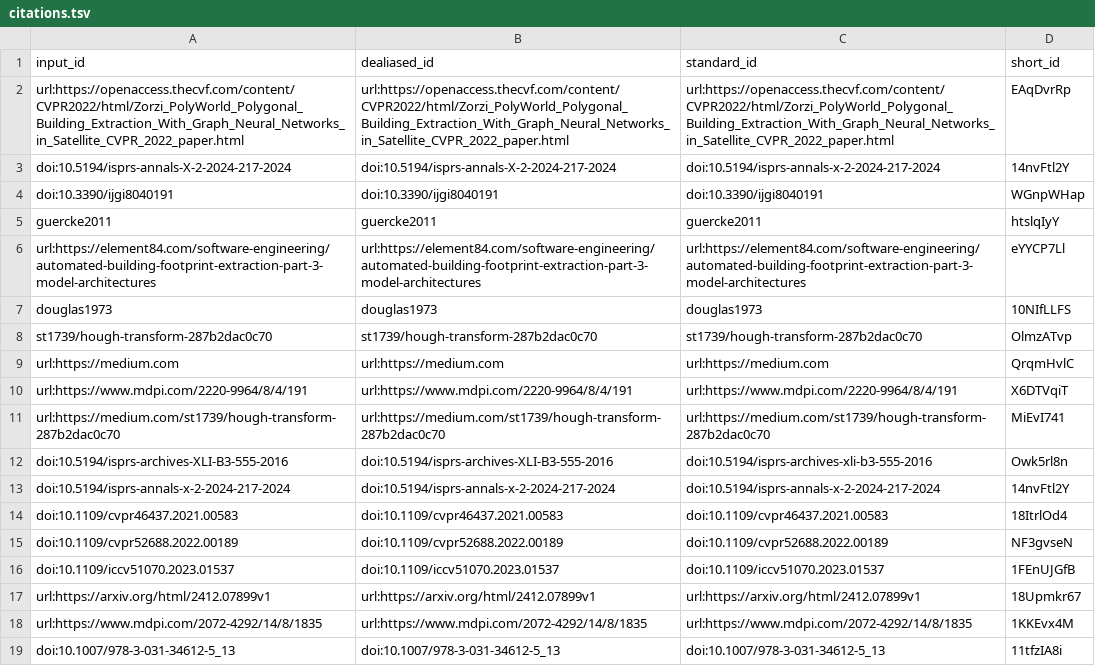
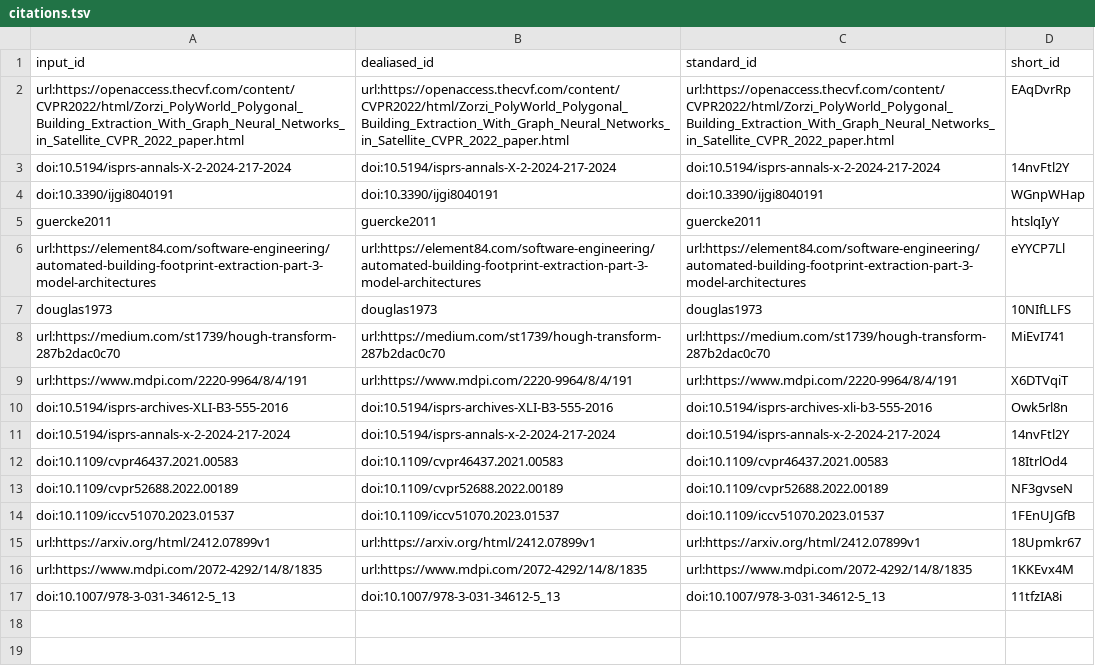
Before and after one commit to kshitijrajsharma/building-regularization-research, a TSV file: citations.tsv, drawn as a sheet.

Commit message:
Fix reference of md [ci skip]
This build is based on
https://github.com/kshitijrajsharma/building-regularization-research/commit/42d1141b1b1613f36b2da77f3bbc3470d16f1511.

This commit was created by the following CI build and job:
https://github.com/kshitijrajsharma/building-regularization-research/commit/42d1141b1b1613f36b2da77f3bbc3470d16f1511/checks
https://github.com/kshitijrajsharma/building-regularization-research/actions/runs/15414045298

```diff
--- a/citations.tsv
+++ b/citations.tsv
@@ -7,6 +7,4 @@ url:https://element84.com/software-engineering/automated-building-footprint-extr
 douglas1973	douglas1973	douglas1973	10NIfLLFS
-st1739/hough-transform-287b2dac0c70	st1739/hough-transform-287b2dac0c70	st1739/hough-transform-287b2dac0c70	OlmzATvp
-url:https://medium.com	url:https://medium.com	url:https://medium.com	QrqmHvlC
+url:https://medium.com/st1739/hough-transform-287b2dac0c70	url:https://medium.com/st1739/hough-transform-287b2dac0c70	url:https://medium.com/st1739/hough-transform-287b2dac0c70	MiEvI741
 url:https://www.mdpi.com/2220-9964/8/4/191	url:https://www.mdpi.com/2220-9964/8/4/191	url:https://www.mdpi.com/2220-9964/8/4/191	X6DTVqiT
-url:https://medium.com/st1739/hough-transform-287b2dac0c70	url:https://medium.com/st1739/hough-transform-287b2dac0c70	url:https://medium.com/st1739/hough-transform-287b2dac0c70	MiEvI741
 doi:10.5194/isprs-archives-XLI-B3-555-2016	doi:10.5194/isprs-archives-XLI-B3-555-2016	doi:10.5194/isprs-archives-xli-b3-555-2016	Owk5rl8n
```
Also changed, not shown: 6 other files.
